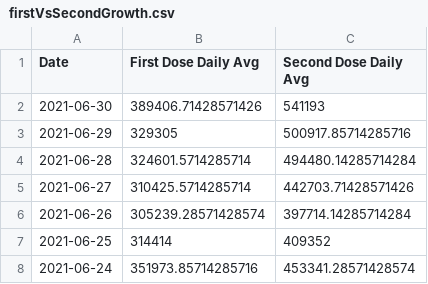
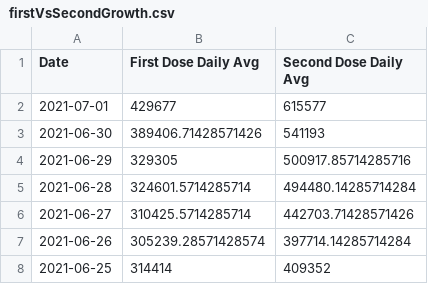
Before and after one commit to anesta95/veryWellVaccineDataTracker, a CSV file: chartData/firstVsSecondGrowth.csv, drawn as a sheet; only a part is shown; the shorter side is filled out with more unchanged rows.

```diff
--- a/chartData/firstVsSecondGrowth.csv
+++ b/chartData/firstVsSecondGrowth.csv
@@ -1,2 +1,3 @@
 Date,First Dose Daily Avg,Second Dose Daily Avg
+2021-07-01,429677,615577
 2021-06-30,389406.71428571426,541193
```
Also changed, not shown: chartData/areWeThereYet.csv, chartData/cdcMap.csv, 2 other files.
